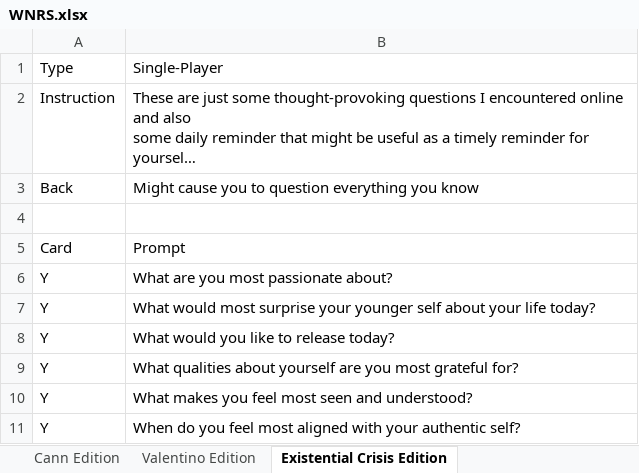
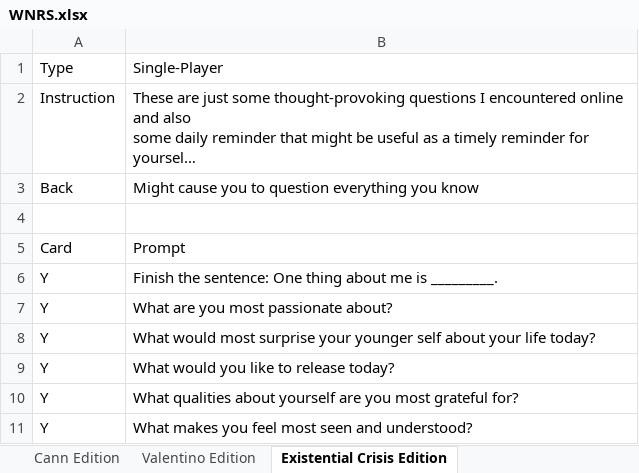
Before and after one commit to kayjanw/test-app, an Excel workbook: data/WNRS.xlsx, sheet Existential Crisis Edition, drawn as a sheet; only a part is shown; the shorter side is filled out with more unchanged rows; long unchanged cells end in …; values as stored, in another font and other column widths than the file's, no borders; the diff names each change by its address in the sheet, - before the commit and + after, or states it on an @@ line.

```diff
--- a/data/WNRS.xlsx (sheet Existential Crisis Edition)
+++ b/data/WNRS.xlsx (sheet Existential Crisis Edition)
+row 6: Y | Finish the sentence: One thing about me is _________.
```
Also changed, not shown: sheet Main Deck, sheet Self-Reflection Edition, sheet Inner Circle Edition, sheet Quarantine Edition, sheet Cann Edition.
